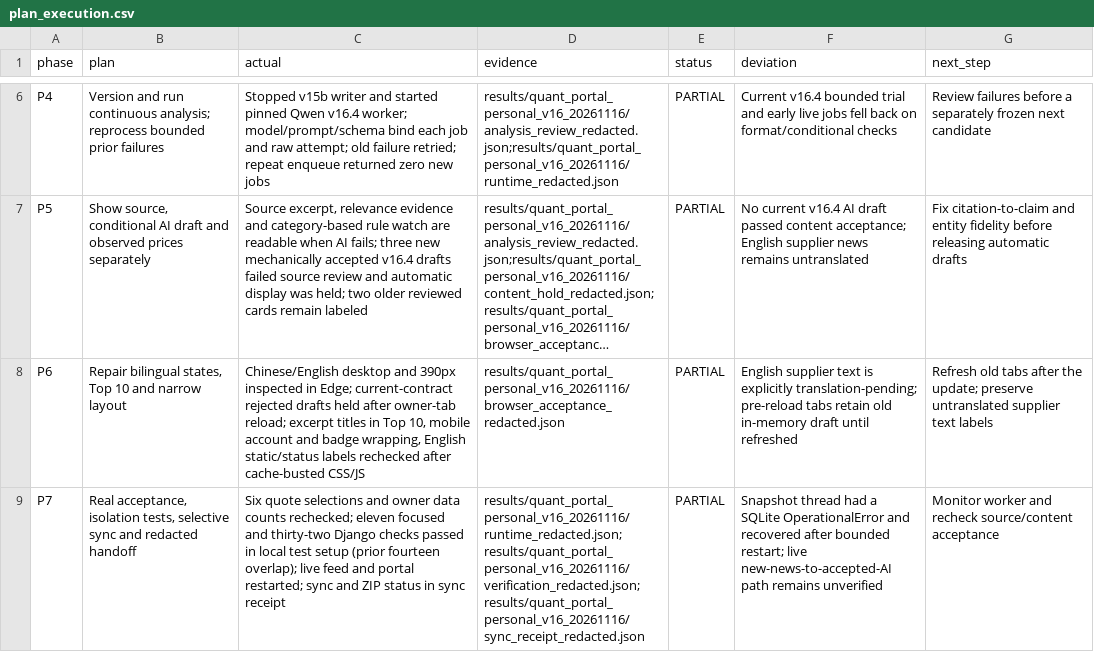
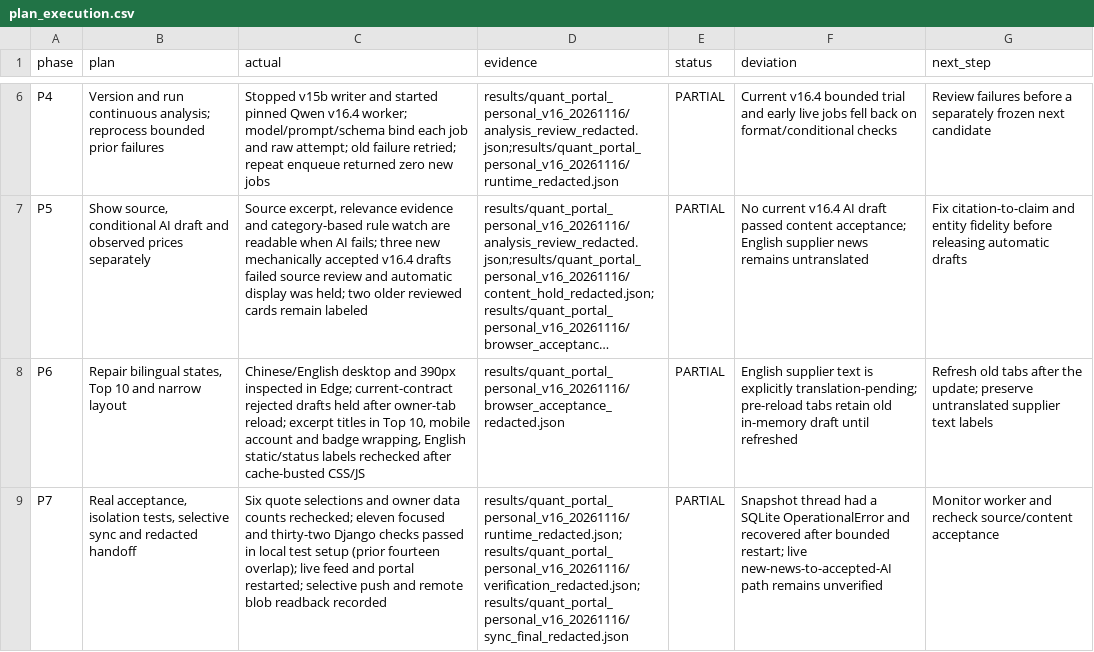
Before and after one commit to wuzhuheng007-spec/financial-text-embedding-stability, a CSV file: results/quant_portal_personal_v16_20261116/plan_execution.csv, drawn as a sheet; only a part is shown, gaps mark what is left out; long unchanged cells end in …; the diff names each change by its address in the sheet, - before the commit and + after, or states it on an @@ line.

Commit message:
Record final v1.6 remote verification

```diff
--- a/results/quant_portal_personal_v16_20261116/plan_execution.csv
+++ b/results/quant_portal_personal_v16_20261116/plan_execution.csv
-C9 (actual): …portal restarted; sync and ZIP status in sync receipt
+C9 (actual): …portal restarted; selective push and remote blob readback recorded
-D9 (evidence): results/quant_portal_personal_v16_20261116/runtime_redacted.json;results/quant_portal_personal_v16_20261116/verification_redacted.json;results/quant_portal_personal_v16_20261116/sync_receipt_redacted.json
+D9 (evidence): results/quant_portal_personal_v16_20261116/runtime_redacted.json;results/quant_portal_personal_v16_20261116/verification_redacted.json;results/quant_portal_personal_v16_20261116/sync_final_redacted.json
```
Also changed, not shown: 1 other file.
